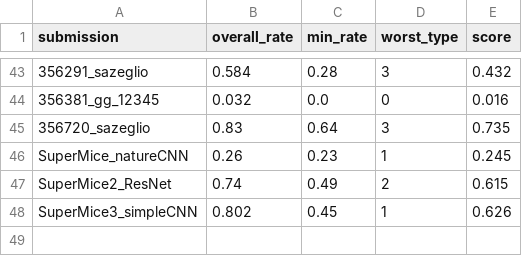
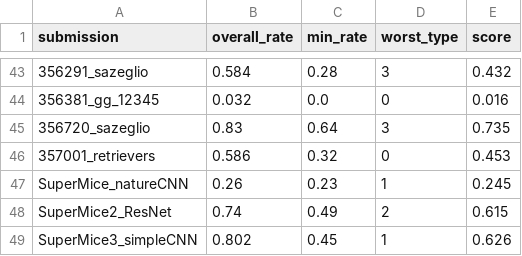
Before and after one commit to robustforaging/robustforaging.github.io, a CSV file: assets/data/leaderboard.csv, drawn as a sheet; only a part is shown, gaps mark what is left out.

Commit message:
Update leaderboard at 2025-08-25 08:22

```diff
--- a/assets/data/leaderboard.csv
+++ b/assets/data/leaderboard.csv
@@ -45,2 +45,3 @@ submission,overall_rate,min_rate,worst_type,score
 356720_sazeglio,0.83,0.64,3,0.735
+357001_retrievers,0.586,0.32,0,0.453
 SuperMice_natureCNN,0.26,0.23,1,0.245
```
